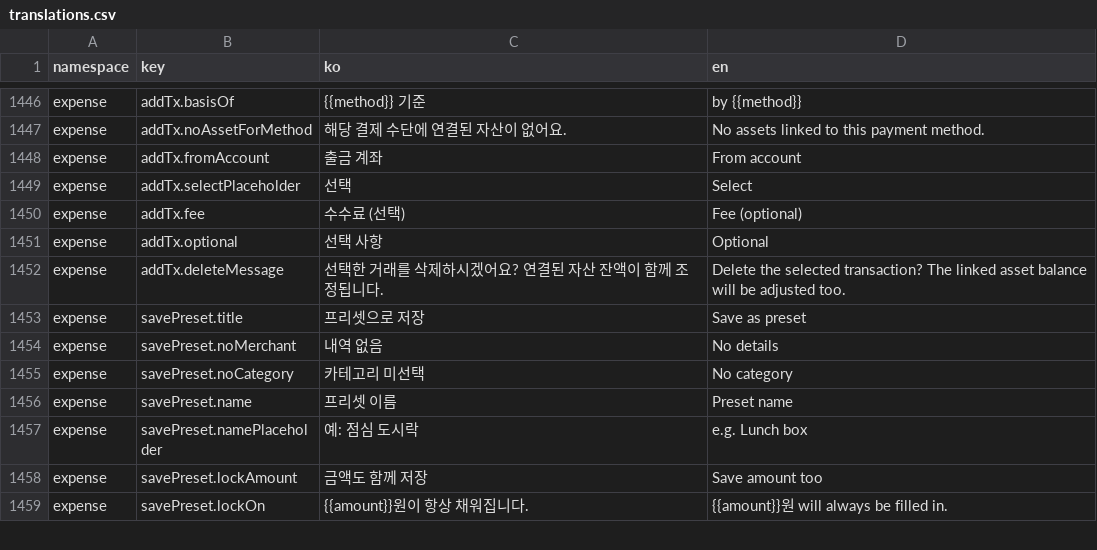
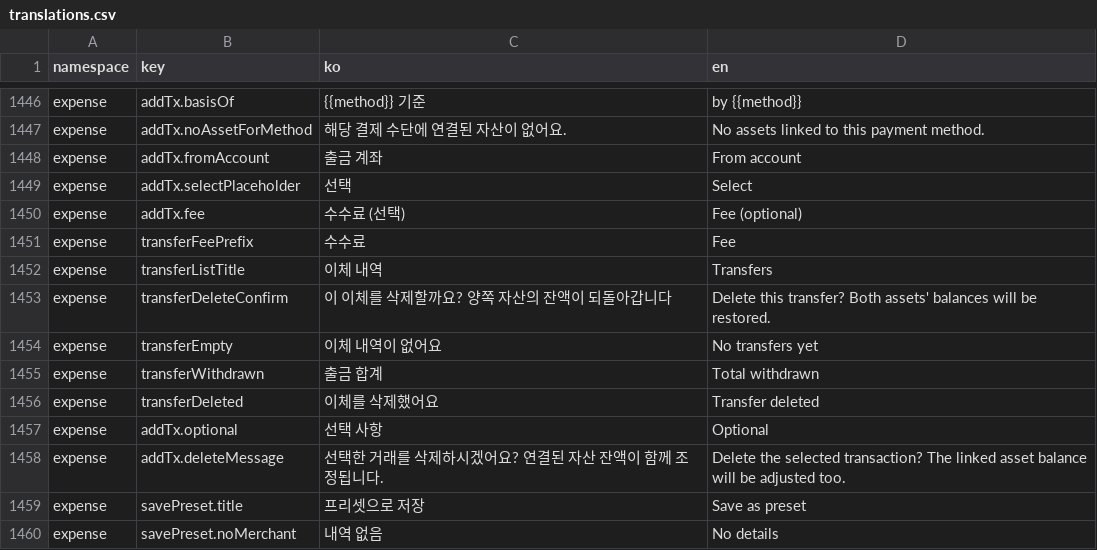
Before and after one commit to lshdainty/porest-desk-front, a CSV file: i18n/translations.csv, drawn as a sheet; only a part is shown, gaps mark what is left out; the shorter side is filled out with more unchanged rows; the diff names each change by its address in the sheet, - before the commit and + after, or states it on an @@ line.

```diff
--- a/i18n/translations.csv
+++ b/i18n/translations.csv
+row 1451: expense | transferFeePrefix | 수수료 | Fee
+row 1452: expense | transferListTitle | 이체 내역 | Transfers
+row 1453: expense | transferDeleteConfirm | 이 이체를 삭제할까요? 양쪽 자산의 잔액이 되돌아갑니다 | Delete this transfer? Both assets' balances will be restored.
+row 1454: expense | transferEmpty | 이체 내역이 없어요 | No transfers yet
+row 1455: expense | transferWithdrawn | 출금 합계 | Total withdrawn
+row 1456: expense | transferDeleted | 이체를 삭제했어요 | Transfer deleted
```
Also changed, not shown: 4 other files.
